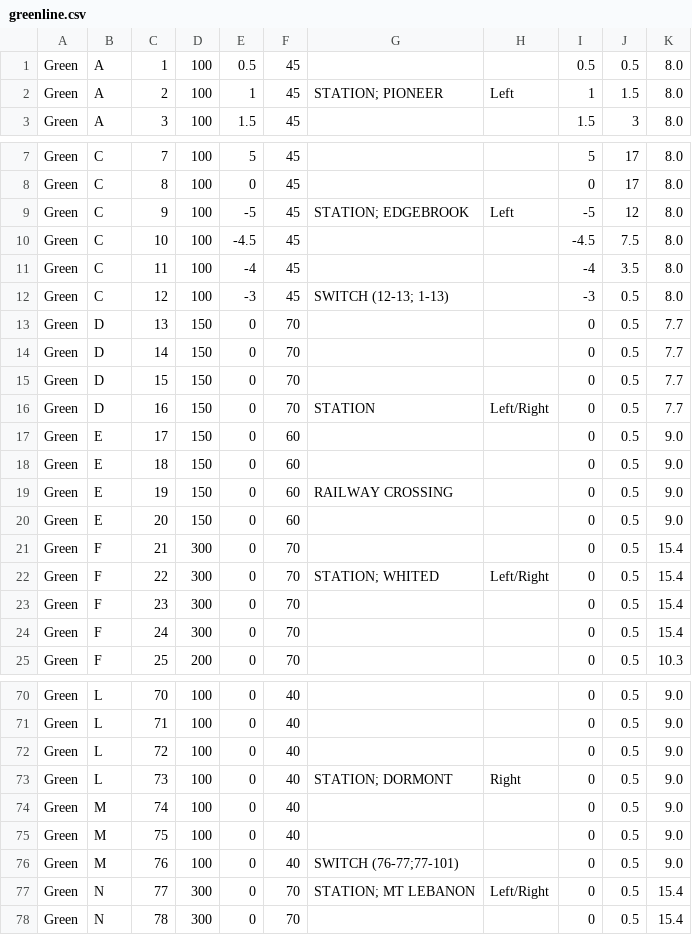
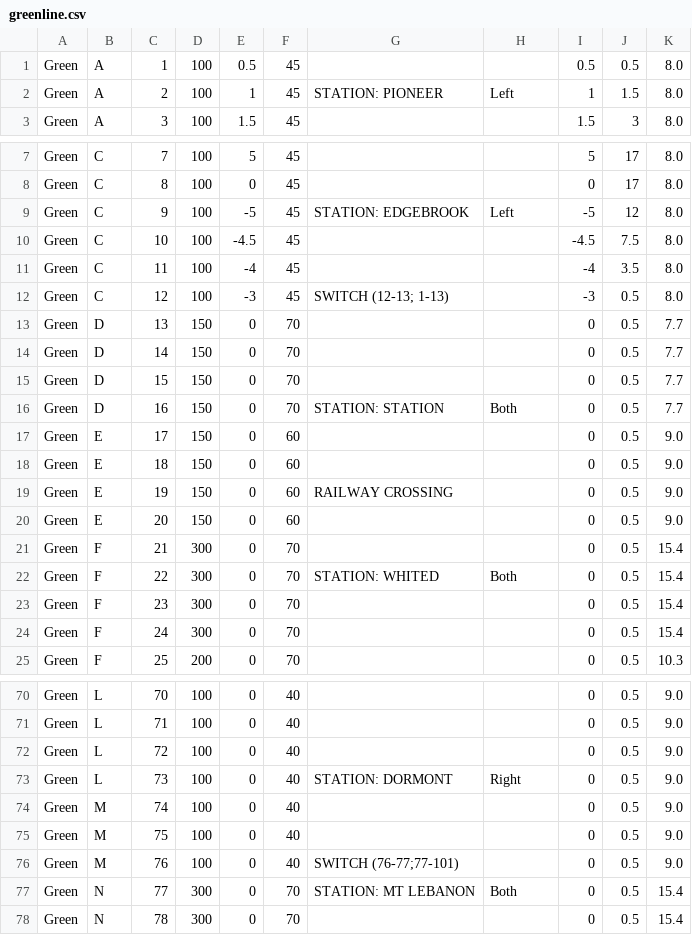
Before and after one commit to alecippolito/ECE1140-Systems_and_Project_Engineering, a CSV file: Group2_TrainSystem/greenline.csv, drawn as a sheet; only a part is shown, gaps mark what is left out; the diff covers the shown part only.

```diff
--- a/Group2_TrainSystem/greenline.csv
+++ b/Group2_TrainSystem/greenline.csv
@@ -1,3 +1,3 @@
 Green,A,1,100,0.5,45,,,0.5,0.5,8.0,
-Green,A,2,100,1,45,STATION; PIONEER,Left,1,1.5,8.0,
+Green,A,2,100,1,45,STATION: PIONEER,Left,1,1.5,8.0,
 Green,A,3,100,1.5,45,,,1.5,3,8.0,
@@ -8,3 +8,3 @@ Green,C,7,100,5,45,,,5,17,8.0,
 Green,C,8,100,0,45,,,0,17,8.0,
-Green,C,9,100,-5,45,STATION; EDGEBROOK,Left,-5,12,8.0,
+Green,C,9,100,-5,45,STATION: EDGEBROOK,Left,-5,12,8.0,
 Green,C,10,100,-4.5,45,,,-4.5,7.5,8.0,
@@ -15,3 +15,3 @@ Green,D,14,150,0,70,,,0,0.5,7.7,
 Green,D,15,150,0,70,,,0,0.5,7.7,
-Green,D,16,150,0,70,STATION,Left/Right,0,0.5,7.7,
+Green,D,16,150,0,70,STATION: STATION,Both,0,0.5,7.7,
 Green,E,17,150,0,60,,,0,0.5,9.0,
@@ -21,3 +21,3 @@ Green,E,20,150,0,60,,,0,0.5,9.0,
 Green,F,21,300,0,70,,,0,0.5,15.4,
-Green,F,22,300,0,70,STATION; WHITED,Left/Right,0,0.5,15.4,
+Green,F,22,300,0,70,STATION: WHITED,Both,0,0.5,15.4,
 Green,F,23,300,0,70,,,0,0.5,15.4,
@@ -72,3 +72,3 @@ Green,L,71,100,0,40,,,0,0.5,9.0,
 Green,L,72,100,0,40,,,0,0.5,9.0,
-Green,L,73,100,0,40,STATION; DORMONT,Right,0,0.5,9.0,
+Green,L,73,100,0,40,STATION: DORMONT,Right,0,0.5,9.0,
 Green,M,74,100,0,40,,,0,0.5,9.0,
@@ -76,3 +76,3 @@ Green,M,75,100,0,40,,,0,0.5,9.0,
 Green,M,76,100,0,40,SWITCH (76-77;77-101),,0,0.5,9.0,
-Green,N,77,300,0,70,STATION; MT LEBANON,Left/Right,0,0.5,15.4,
+Green,N,77,300,0,70,STATION: MT LEBANON,Both,0,0.5,15.4,
 Green,N,78,300,0,70,,,0,0.5,15.4,
```
Also changed, not shown: 12 edited cells elsewhere in this file, Group2_TrainSystem/redline.csv, 8 other files.
